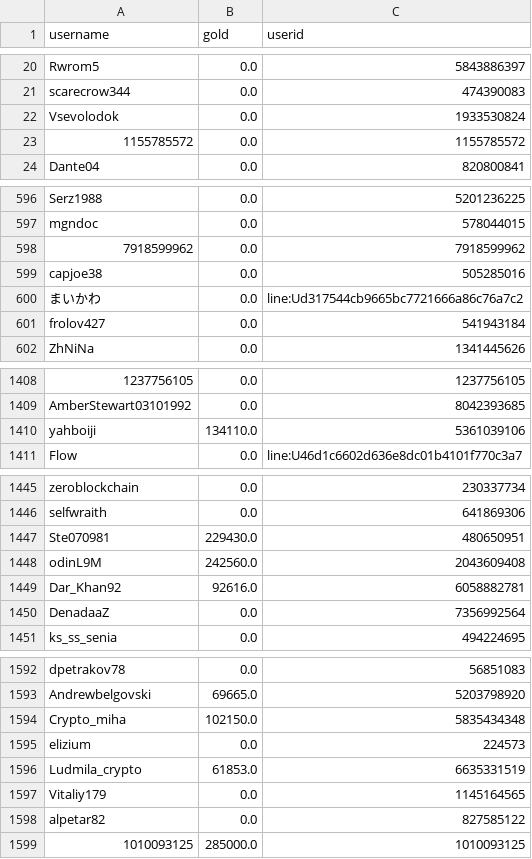
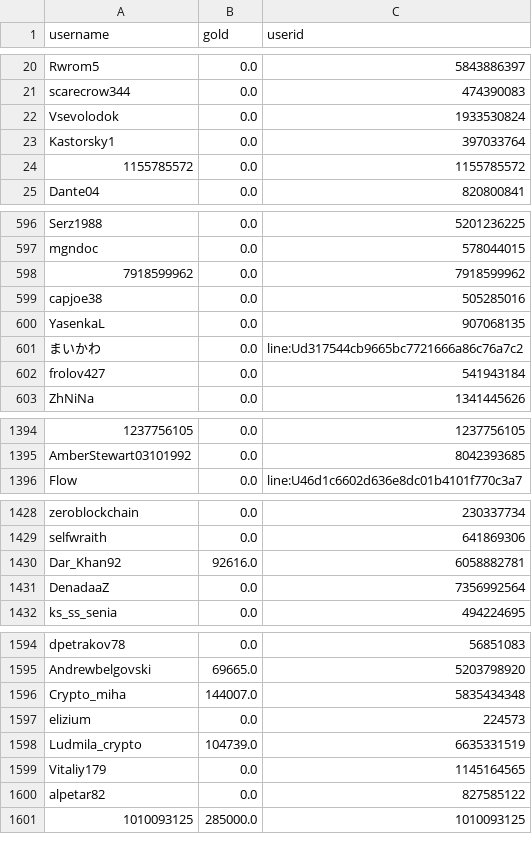
Before and after one commit to a-bormotov/tg_gold_rush, a CSV file: user_gold.csv, drawn as a sheet; only a part is shown, gaps mark what is left out; removed rows and columns are numbered as before the commit, all else as after; the diff covers the shown part only; the diff names each change by its address in the sheet, - before the commit and + after, or states it on an @@ line.

```diff
--- a/user_gold.csv
+++ b/user_gold.csv
+row 23: Kastorsky1 | 0.0 | 397033764
+row 600: YasenkaL | 0.0 | 907068135
-row 1410: yahboiji | 134110.0 | 5361039106
-row 1447: Ste070981 | 229430.0 | 480650951
@@ row 1448 moved to row 1508: odinL9M @@
-B1596 (gold): 102150.0
+B1596 (gold): 144007.0
-B1598 (gold): 61853.0
+B1598 (gold): 104739.0
```
Also changed, not shown: 2 added rows, 18 moved rows and 18 edited cells elsewhere in this file, user_total.csv.
